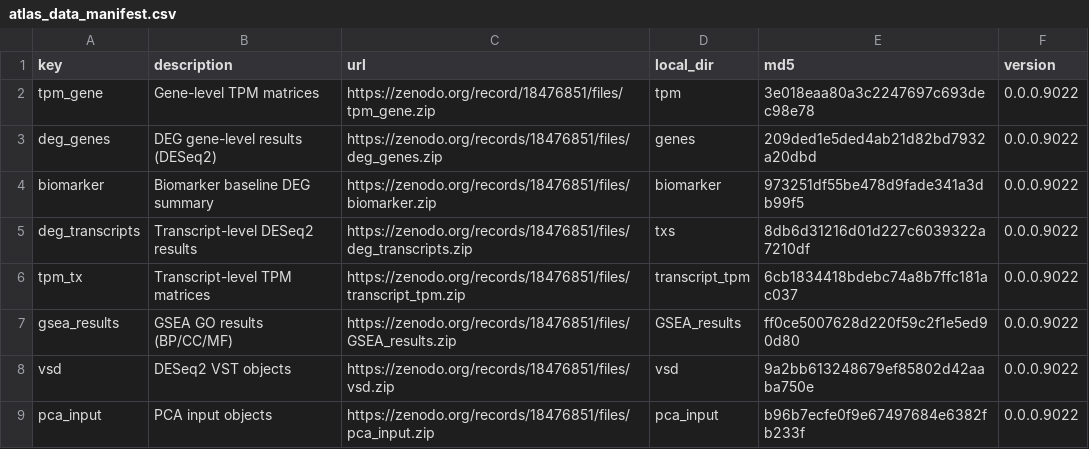
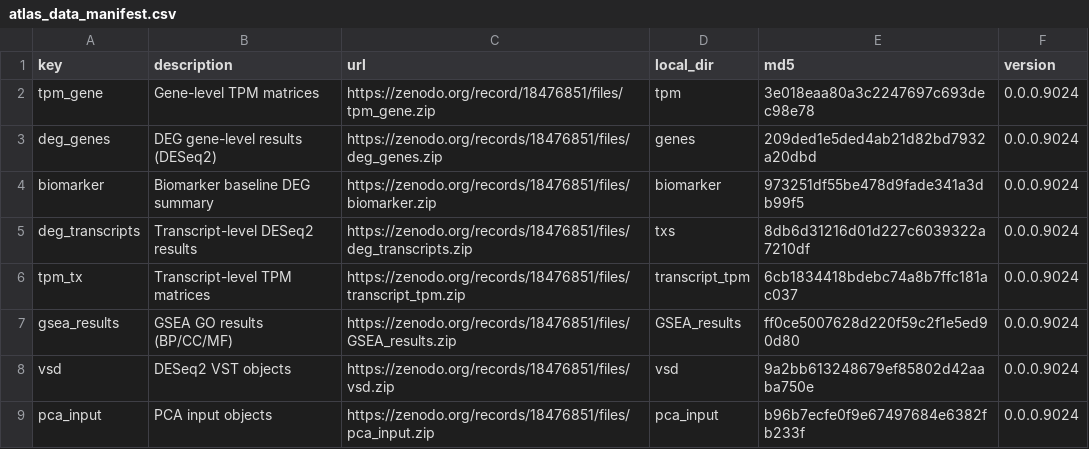
Before and after one commit to MarnieMaddock/FRDATranscriptomicAtlas, a CSV file: inst/extdata/atlas_data_manifest.csv, drawn as a sheet.

```diff
--- a/inst/extdata/atlas_data_manifest.csv
+++ b/inst/extdata/atlas_data_manifest.csv
@@ -1,9 +1,9 @@
 key,description,url,local_dir,md5,version
-tpm_gene,Gene-level TPM matrices,https://zenodo.org/record/18476851/files/tpm_gene.zip,tpm,3e018eaa80a3c2247697c693dec98e78,0.0.0.9022
-deg_genes,DEG gene-level results (DESeq2),https://zenodo.org/records/18476851/files/deg_genes.zip,genes,209ded1e5ded4ab21d82bd7932a20dbd,0.0.0.9022
-biomarker,Biomarker baseline DEG summary,https://zenodo.org/records/18476851/files/biomarker.zip,biomarker,973251df55be478d9fade341a3db99f5,0.0.0.9022
-deg_transcripts,Transcript-level DESeq2 results,https://zenodo.org/records/18476851/files/deg_transcripts.zip,txs,8db6d31216d01d227c6039322a7210df,0.0.0.9022
-tpm_tx,Transcript-level TPM matrices,https://zenodo.org/records/18476851/files/transcript_tpm.zip,transcript_tpm,6cb1834418bdebc74a8b7ffc181ac037,0.0.0.9022
-gsea_results,GSEA GO results (BP/CC/MF),https://zenodo.org/records/18476851/files/GSEA_results.zip,GSEA_results,ff0ce5007628d220f59c2f1e5ed90d80,0.0.0.9022
-vsd,DESeq2 VST objects,https://zenodo.org/records/18476851/files/vsd.zip,vsd,9a2bb613248679ef85802d42aaba750e,0.0.0.9022
-pca_input,PCA input objects,https://zenodo.org/records/18476851/files/pca_input.zip,pca_input,b96b7ecfe0f9e67497684e6382fb233f,0.0.0.9022
+tpm_gene,Gene-level TPM matrices,https://zenodo.org/record/18476851/files/tpm_gene.zip,tpm,3e018eaa80a3c2247697c693dec98e78,0.0.0.9024
+deg_genes,DEG gene-level results (DESeq2),https://zenodo.org/records/18476851/files/deg_genes.zip,genes,209ded1e5ded4ab21d82bd7932a20dbd,0.0.0.9024
+biomarker,Biomarker baseline DEG summary,https://zenodo.org/records/18476851/files/biomarker.zip,biomarker,973251df55be478d9fade341a3db99f5,0.0.0.9024
+deg_transcripts,Transcript-level DESeq2 results,https://zenodo.org/records/18476851/files/deg_transcripts.zip,txs,8db6d31216d01d227c6039322a7210df,0.0.0.9024
+tpm_tx,Transcript-level TPM matrices,https://zenodo.org/records/18476851/files/transcript_tpm.zip,transcript_tpm,6cb1834418bdebc74a8b7ffc181ac037,0.0.0.9024
+gsea_results,GSEA GO results (BP/CC/MF),https://zenodo.org/records/18476851/files/GSEA_results.zip,GSEA_results,ff0ce5007628d220f59c2f1e5ed90d80,0.0.0.9024
+vsd,DESeq2 VST objects,https://zenodo.org/records/18476851/files/vsd.zip,vsd,9a2bb613248679ef85802d42aaba750e,0.0.0.9024
+pca_input,PCA input objects,https://zenodo.org/records/18476851/files/pca_input.zip,pca_input,b96b7ecfe0f9e67497684e6382fb233f,0.0.0.9024
```
Also changed, not shown: 5 other files.
